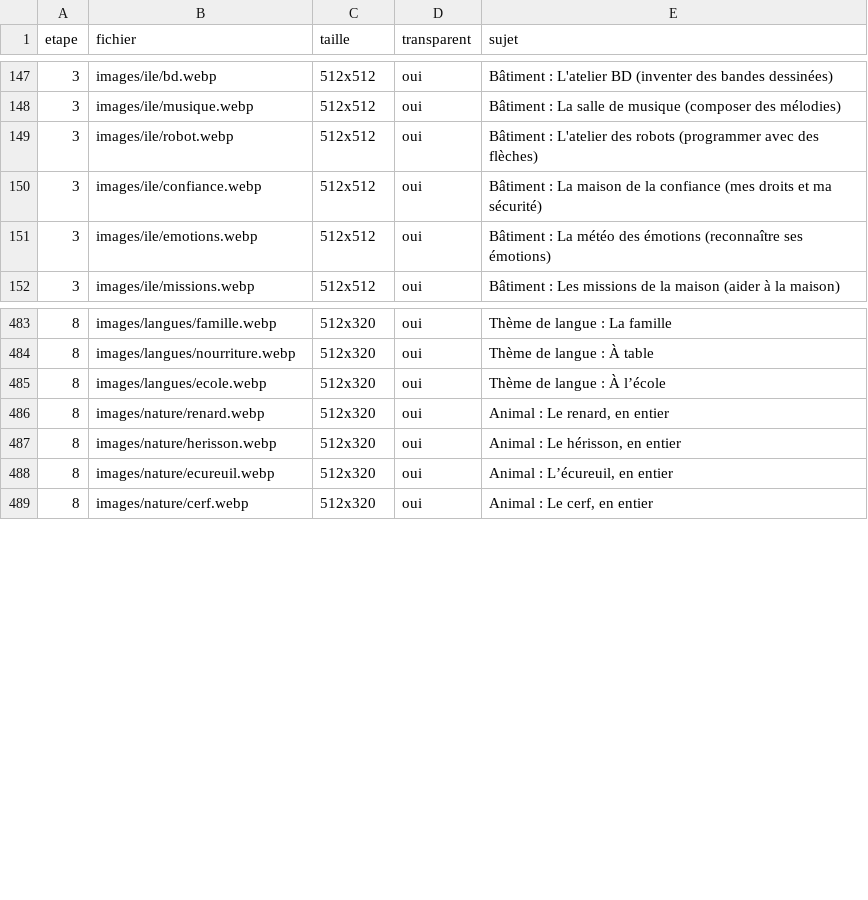
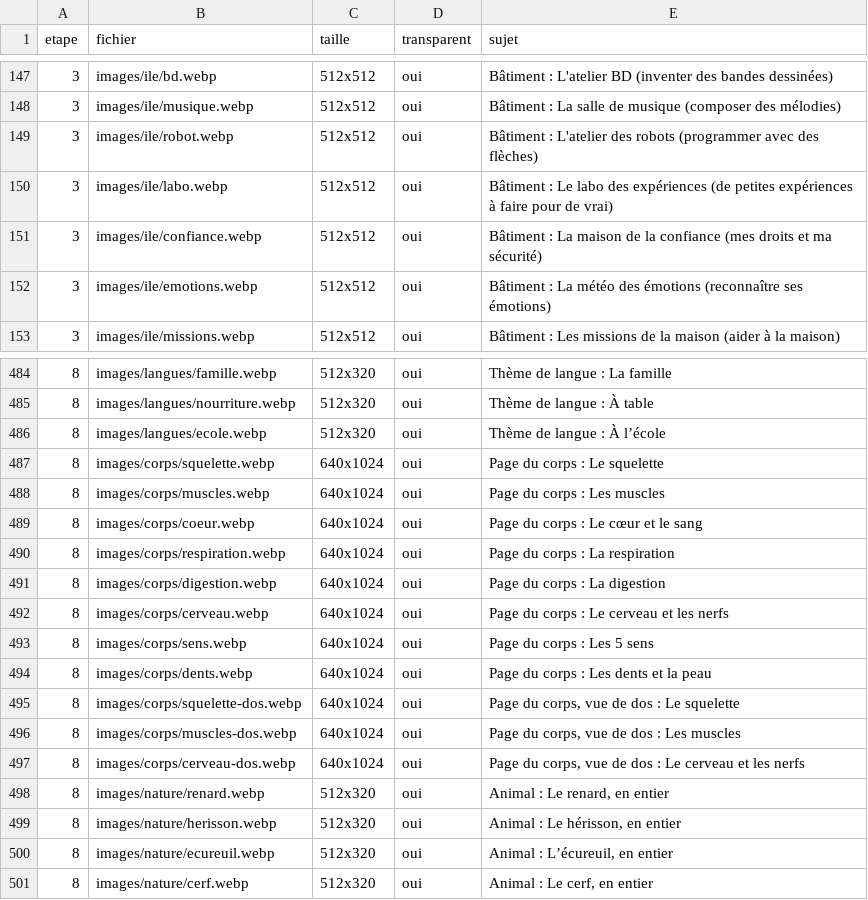
Before and after one commit to alielrab/ile-aux-defis, a CSV file: images/liste.csv, drawn as a sheet; only a part is shown, gaps mark what is left out.

```diff
--- a/images/liste.csv
+++ b/images/liste.csv
@@ -149,2 +149,3 @@
 3;images/ile/robot.webp;512x512;oui;Bâtiment : L'atelier des robots (programmer avec des flèches)
+3;images/ile/labo.webp;512x512;oui;Bâtiment : Le labo des expériences (de petites expériences à faire pour de vrai)
 3;images/ile/confiance.webp;512x512;oui;Bâtiment : La maison de la confiance (mes droits et ma sécurité)
@@ -485,2 +486,13 @@
 8;images/langues/ecole.webp;512x320;oui;Thème de langue : À l’école
+8;images/corps/squelette.webp;640x1024;oui;Page du corps : Le squelette
+8;images/corps/muscles.webp;640x1024;oui;Page du corps : Les muscles
+8;images/corps/coeur.webp;640x1024;oui;Page du corps : Le cœur et le sang
+8;images/corps/respiration.webp;640x1024;oui;Page du corps : La respiration
+8;images/corps/digestion.webp;640x1024;oui;Page du corps : La digestion
+8;images/corps/cerveau.webp;640x1024;oui;Page du corps : Le cerveau et les nerfs
+8;images/corps/sens.webp;640x1024;oui;Page du corps : Les 5 sens
+8;images/corps/dents.webp;640x1024;oui;Page du corps : Les dents et la peau
+8;images/corps/squelette-dos.webp;640x1024;oui;Page du corps, vue de dos : Le squelette
+8;images/corps/muscles-dos.webp;640x1024;oui;Page du corps, vue de dos : Les muscles
+8;images/corps/cerveau-dos.webp;640x1024;oui;Page du corps, vue de dos : Le cerveau et les nerfs
 8;images/nature/renard.webp;512x320;oui;Animal : Le renard, en entier
```
Also changed, not shown: 24 other files.
